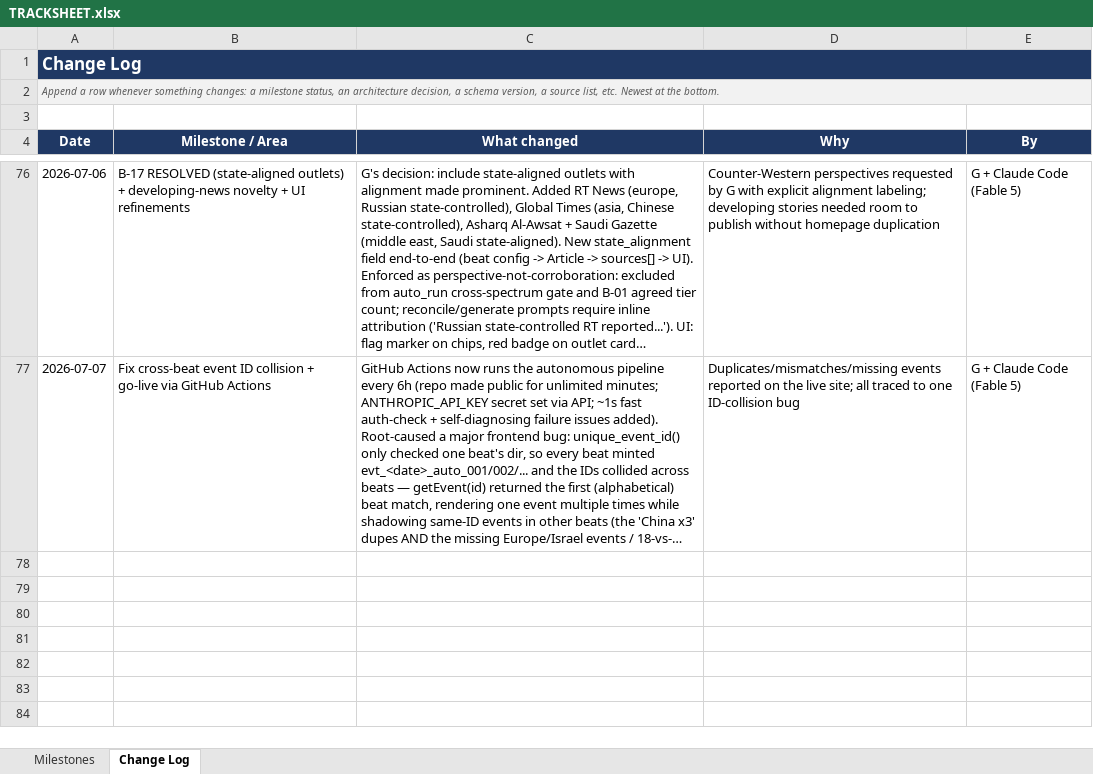
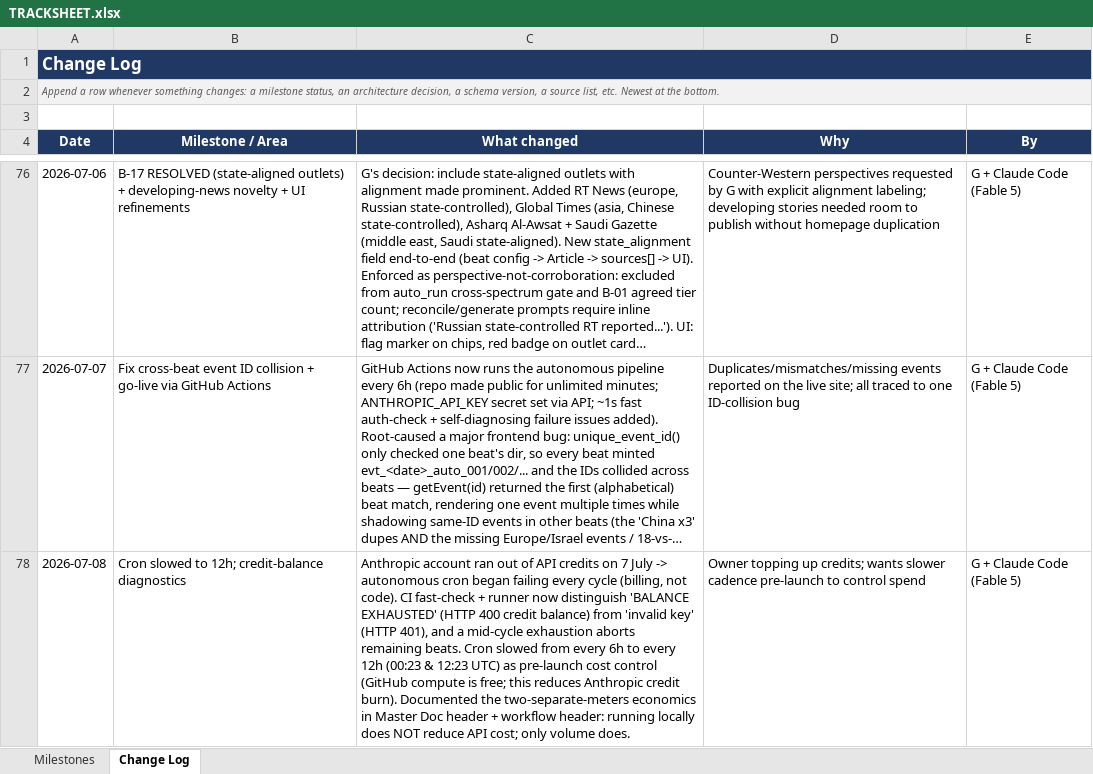
Before and after one commit to Ephemiral/Newsroom, an Excel workbook: TRACKSHEET.xlsx, sheet Change Log, drawn as a sheet; only a part is shown, gaps mark what is left out; long unchanged cells end in …; values as stored, in another font and other column widths than the file's, no borders; the diff names each change by its address in the sheet, - before the commit and + after, or states it on an @@ line.

```diff
--- a/TRACKSHEET.xlsx (sheet Change Log)
+++ b/TRACKSHEET.xlsx (sheet Change Log)
+row 78: 2026-07-08 | Cron slowed to 12h; credit-balance diagnostics | Anthropic account ran out of API credits on 7 July -> autonomous cron began failing every cycle (billing, not code). CI fast-check + runner now distinguish 'BALANCE EXHAUSTED' (HTTP 400 credit balance) from 'invalid key' (HTTP 401), and a mid-cycle exhaustion aborts remaining beats. Cron slowed from every 6h to every 12h (00:23 & 12:23 UTC) as pre-launch cost control (GitHub compute is free; this reduces Anthropic credit burn). Documented the two-separate-meters economics in Master Doc header + workflow header: running locally does NOT reduce API cost; only volume does. | Owner topping up credits; wants slower cadence pre-launch to control spend | G + Claude Code (Fable 5)
```
Also changed, not shown: 3 other files.
